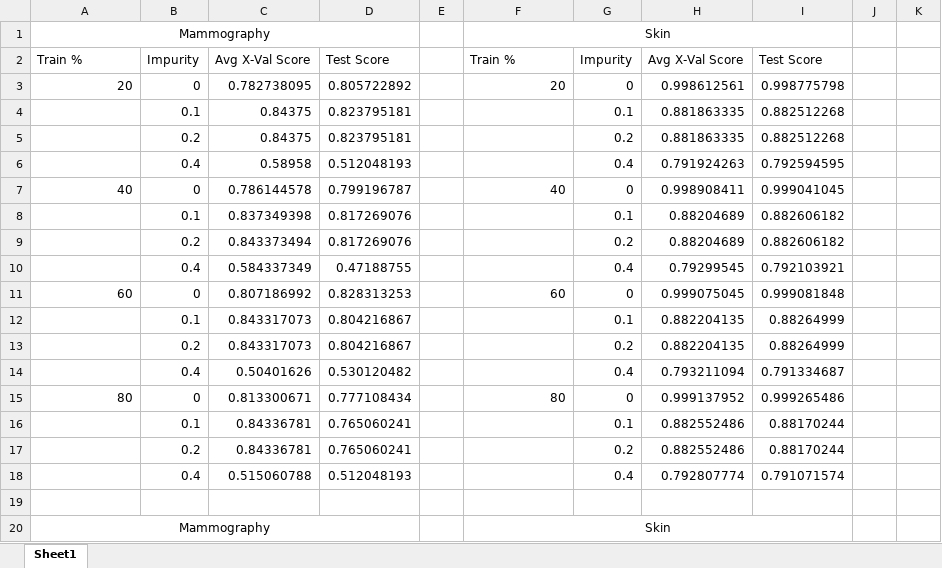
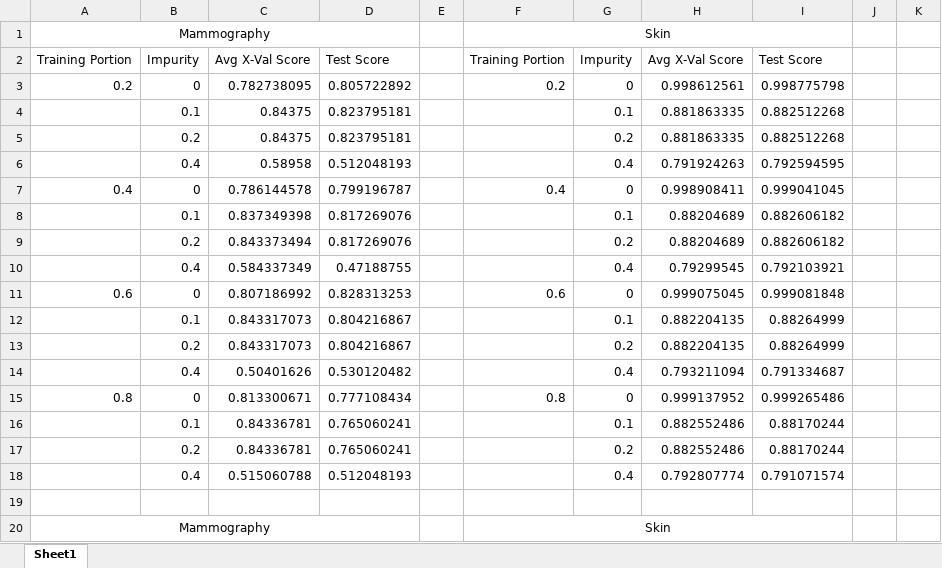
Before and after one commit to kapoor1992/CS7641, an Excel workbook: Assignment1/utilities/data/analysis.xlsx, sheet Sheet1, drawn as a sheet; only a part is shown; values as stored, in another font and other column widths than the file's, no borders; charts and pictures not drawn; the diff covers the shown part only; the diff names each change by its address in the sheet, - before the commit and + after, or states it on an @@ line.

Commit message:
made graphs

```diff
--- a/Assignment1/utilities/data/analysis.xlsx (sheet Sheet1)
+++ b/Assignment1/utilities/data/analysis.xlsx (sheet Sheet1)
-A2: Train %
+A2: Training Portion
-F2: Train %
+F2: Training Portion
-A3: 20
+A3: 0.2
-F3: 20
+F3: 0.2
-A7: 40
+A7: 0.4
-F7: 40
+F7: 0.4
-A11: 60
+A11: 0.6
-F11: 60
+F11: 0.6
-A15: 80
+A15: 0.8
-F15: 80
+F15: 0.8
```
Also changed, not shown: 40 edited cells elsewhere in this sheet, charts or pictures.
